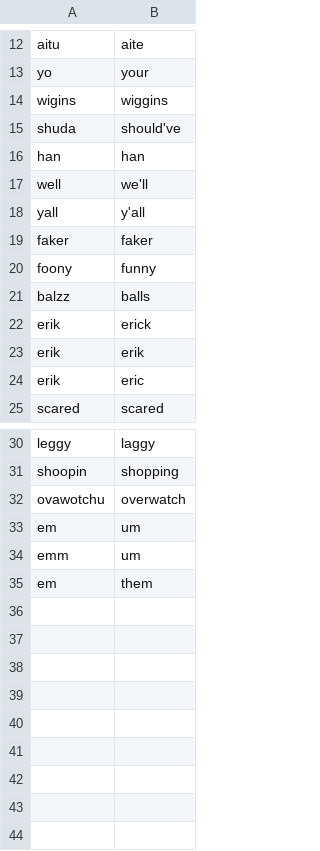
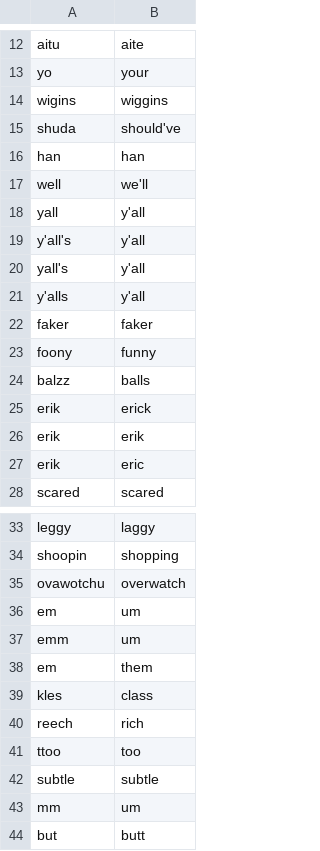
Before and after one commit to jonnyli1125/piemanese-translator, a TSV file: piemanese/tm/datasets/word_pairs/true/manual_upweight.tsv, drawn as a sheet; only a part is shown, gaps mark what is left out.

Commit message:
Add TM data and replacements

```diff
--- a/piemanese/tm/datasets/word_pairs/true/manual_upweight.tsv
+++ b/piemanese/tm/datasets/word_pairs/true/manual_upweight.tsv
@@ -18,2 +18,5 @@ well	we'll
 yall	y'all
+y'all's	y'all
+yall's	y'all
+y'alls	y'all
 faker	faker
@@ -35 +38,7 @@ emm	um
 em	them
+kles	class
+reech	rich
+ttoo	too
+subtle	subtle
+mm	um
+but	butt
```
Also changed, not shown: piemanese/tm/datasets/word_pairs/false/manual.tsv, piemanese/tm/replacements.tsv, 1 other file.
